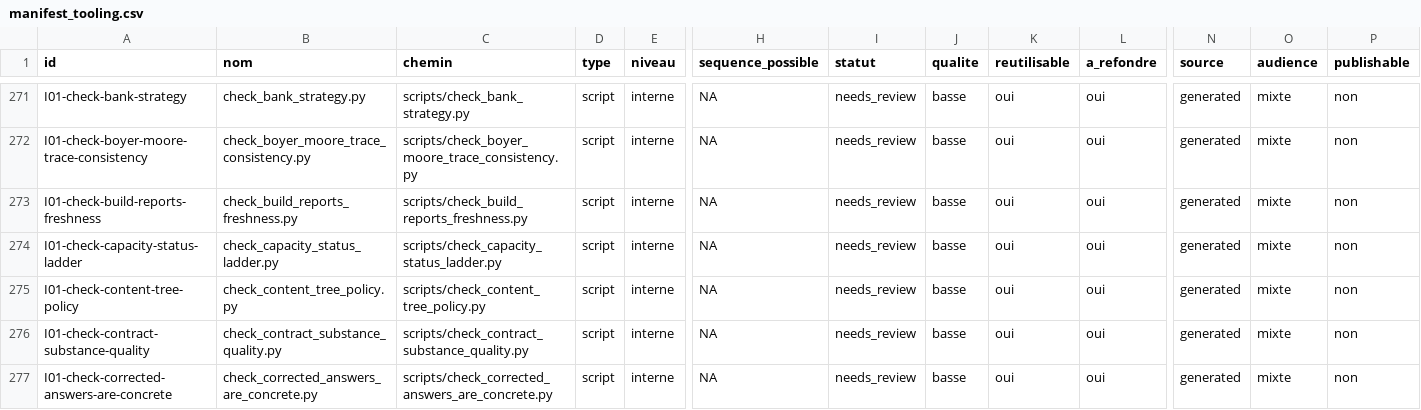
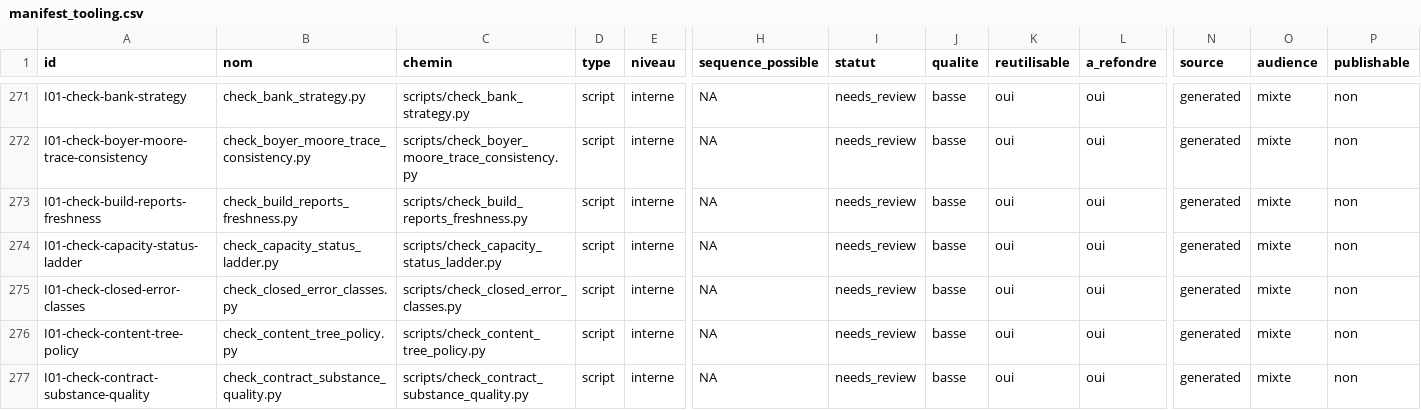
Before and after one commit to cyranoaladin/NSI, a CSV file: manifest_tooling.csv, drawn as a sheet; only a part is shown, gaps mark what is left out; the shorter side is filled out with more unchanged rows; rows hold the shown columns only; the diff names each change by its address in the sheet, - before the commit and + after, or states it on an @@ line.

```diff
--- a/manifest_tooling.csv
+++ b/manifest_tooling.csv
+row 275: I01-check-closed-error-classes | check_closed_error_classes.py | scripts/check_closed_error_classes.py | script | interne | NA | needs_review | basse | oui | oui | generated | mixte | non
```
Also changed, not shown: 1 other file.
